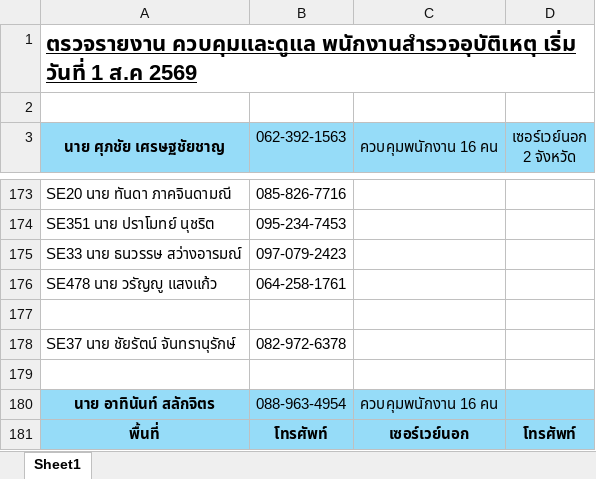
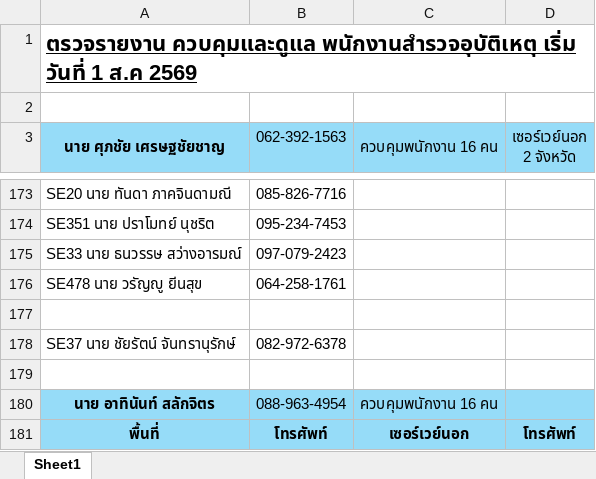
Before and after one commit to sesurvey-ai/projectSE, an Excel workbook: รายชื่อพนักงานสำรวจอุบัติเหตุ (Update 1-8-69).xlsx, sheet Sheet1, drawn as a sheet; only a part is shown, gaps mark what is left out; values as stored, in another font and other column widths than the file's, no borders; the diff names each change by its address in the sheet, - before the commit and + after, or states it on an @@ line.

```diff
--- a/รายชื่อพนักงานสำรวจอุบัติเหตุ (Update 1-8-69).xlsx (sheet Sheet1)
+++ b/รายชื่อพนักงานสำรวจอุบัติเหตุ (Update 1-8-69).xlsx (sheet Sheet1)
-A176 (นาย ศุภชัย เศรษฐชัยชาญ): SE478 นาย วรัญญู แสงแก้ว
+A176 (นาย ศุภชัย เศรษฐชัยชาญ): SE478 นาย วรัญญู ยีนสุข
```
Also changed, not shown: 2 other files.
